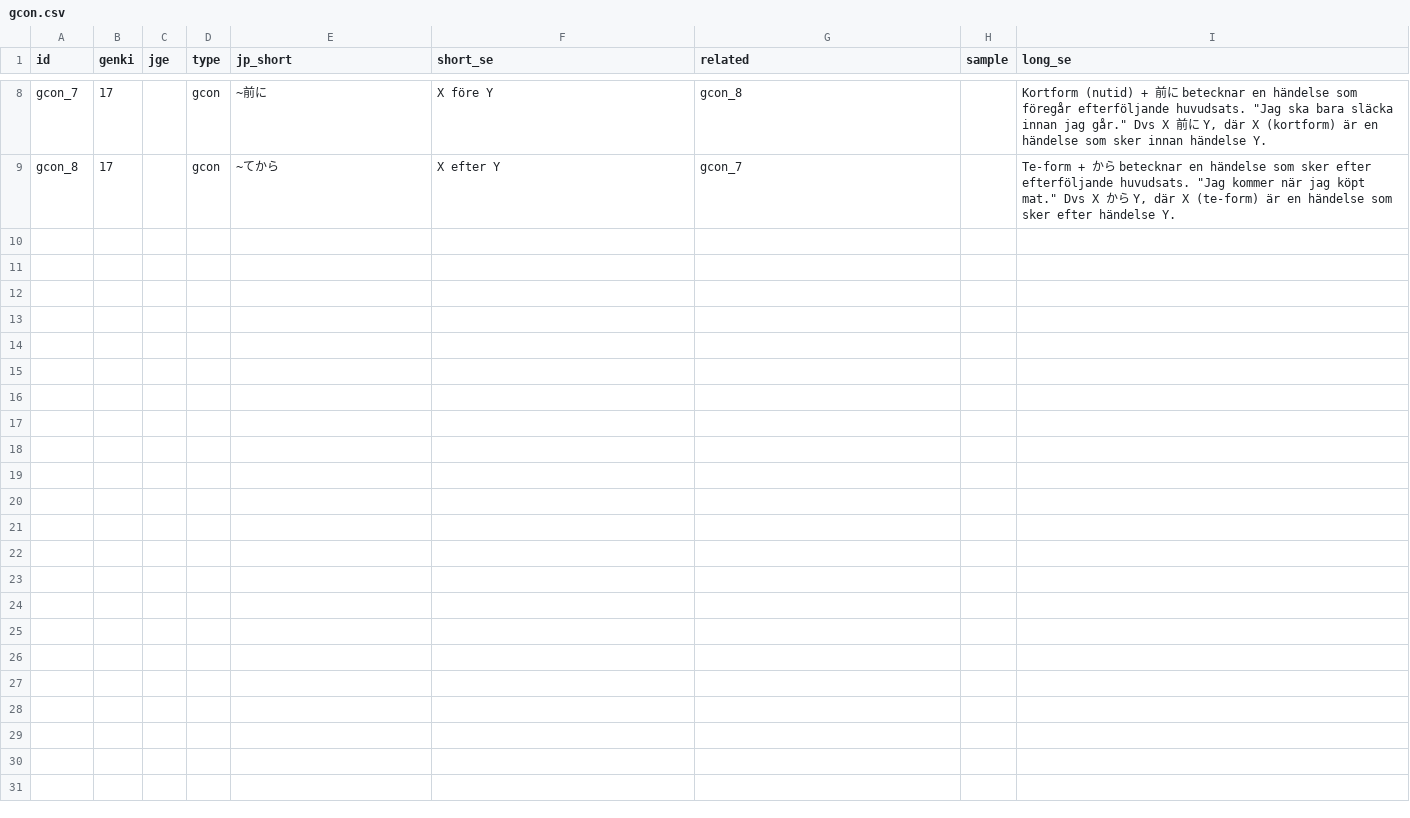
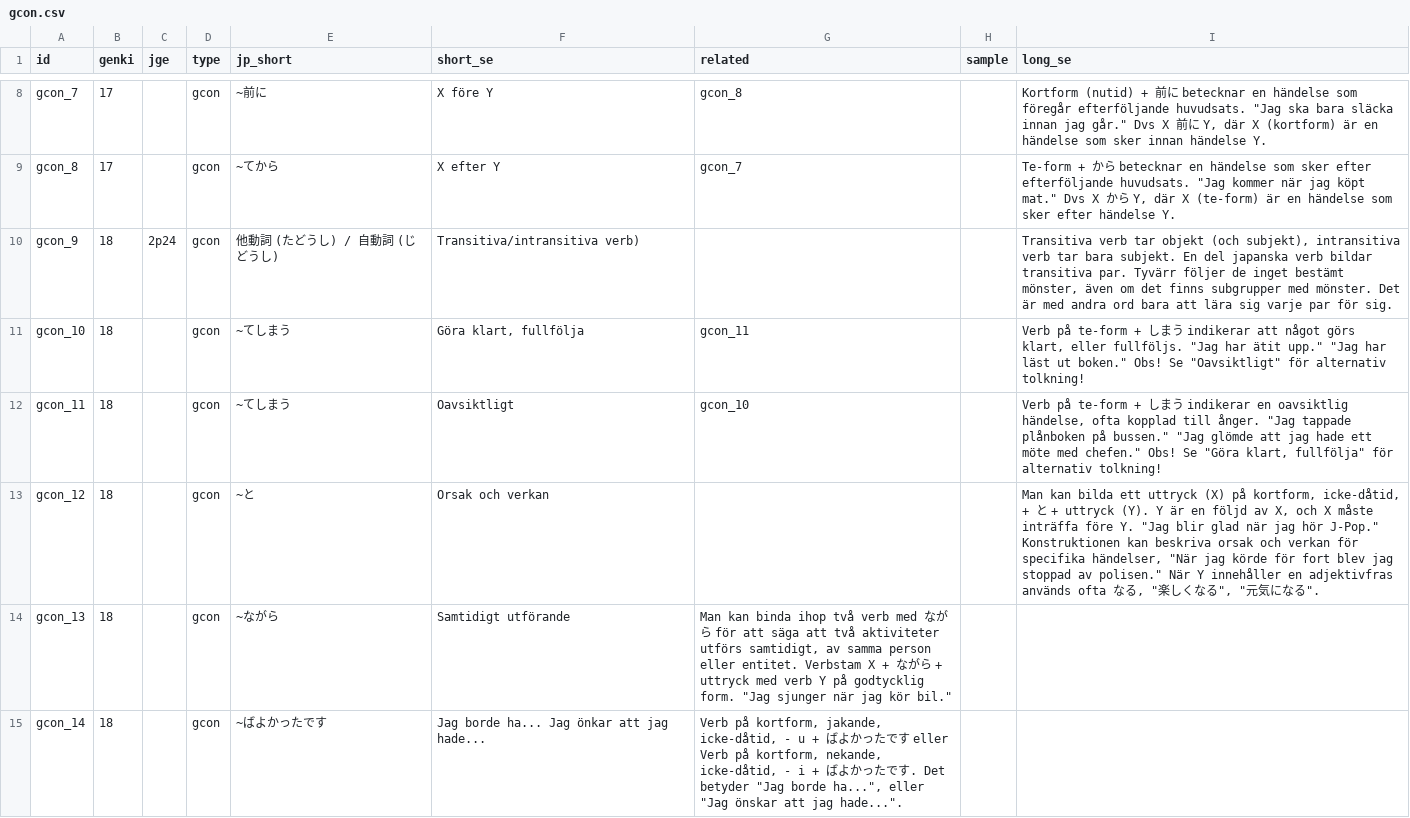
Before and after one commit to psandboge/japanese-lists-to-json, a CSV file: src/main/data/grammar/gcon.csv, drawn as a sheet; only a part is shown, gaps mark what is left out; the diff names each change by its address in the sheet, - before the commit and + after, or states it on an @@ line.

Commit message:
Översättningar och uppdateringar i datafiler

```diff
--- a/src/main/data/grammar/gcon.csv
+++ b/src/main/data/grammar/gcon.csv
+row 10: gcon_9 | 18 | 2p24 | gcon | 他動詞 (たどうし) / 自動詞 (じどうし) | Transitiva/intransitiva verb) |  |  | Transitiva verb tar objekt (och subjekt), intransitiva verb tar bara subjekt. En del japanska verb bildar transitiva par. Tyvärr följer de inget bestämt mönster, även om det finns subgrupper med mönster. Det är med andra ord bara att lära sig varje par för sig.
+row 11: gcon_10 | 18 |  | gcon | ~てしまう | Göra klart, fullfölja | gcon_11 |  | Verb på te-form + しまう indikerar att något görs klart, eller fullföljs. "Jag har ätit upp." "Jag har läst ut boken." Obs! Se "Oavsiktligt" för alternativ tolkning!
+row 12: gcon_11 | 18 |  | gcon | ~てしまう | Oavsiktligt | gcon_10 |  | Verb på te-form + しまう indikerar en oavsiktlig händelse, ofta kopplad till ånger. "Jag tappade plånboken på bussen." "Jag glömde att jag hade ett möte med chefen." Obs! Se "Göra klart, fullfölja" för alternativ tolkning!
+row 13: gcon_12 | 18 |  | gcon | ~と | Orsak och verkan |  |  | Man kan bilda ett uttryck (X) på kortform, icke-dåtid, + と + uttryck (Y). Y är en följd av X, och X måste inträffa före Y. "Jag blir glad när jag hör J-Pop." Konstruktionen kan beskriva orsak och verkan för specifika händelser, "När jag körde för fort blev jag stoppad av polisen." När Y innehåller en adjektivfras används ofta なる, "楽しくなる", "元気になる".
+row 14: gcon_13 | 18 |  | gcon | ~ながら | Samtidigt utförande | Man kan binda ihop två verb med ながら för att säga att två aktiviteter utförs samtidigt, av samma person eller entitet. Verbstam X + ながら + uttryck med verb Y på godtycklig form. "Jag sjunger när jag kör bil."
+row 15: gcon_14 | 18 |  | gcon | ~ばよかったです | Jag borde ha... Jag önkar att jag hade... | Verb på kortform, jakande, icke-dåtid, - u + ばよかったです eller Verb på kortform, nekande, icke-dåtid, - i + ばよかったです. Det betyder "Jag borde ha...", eller "Jag önskar att jag hade...".
```
